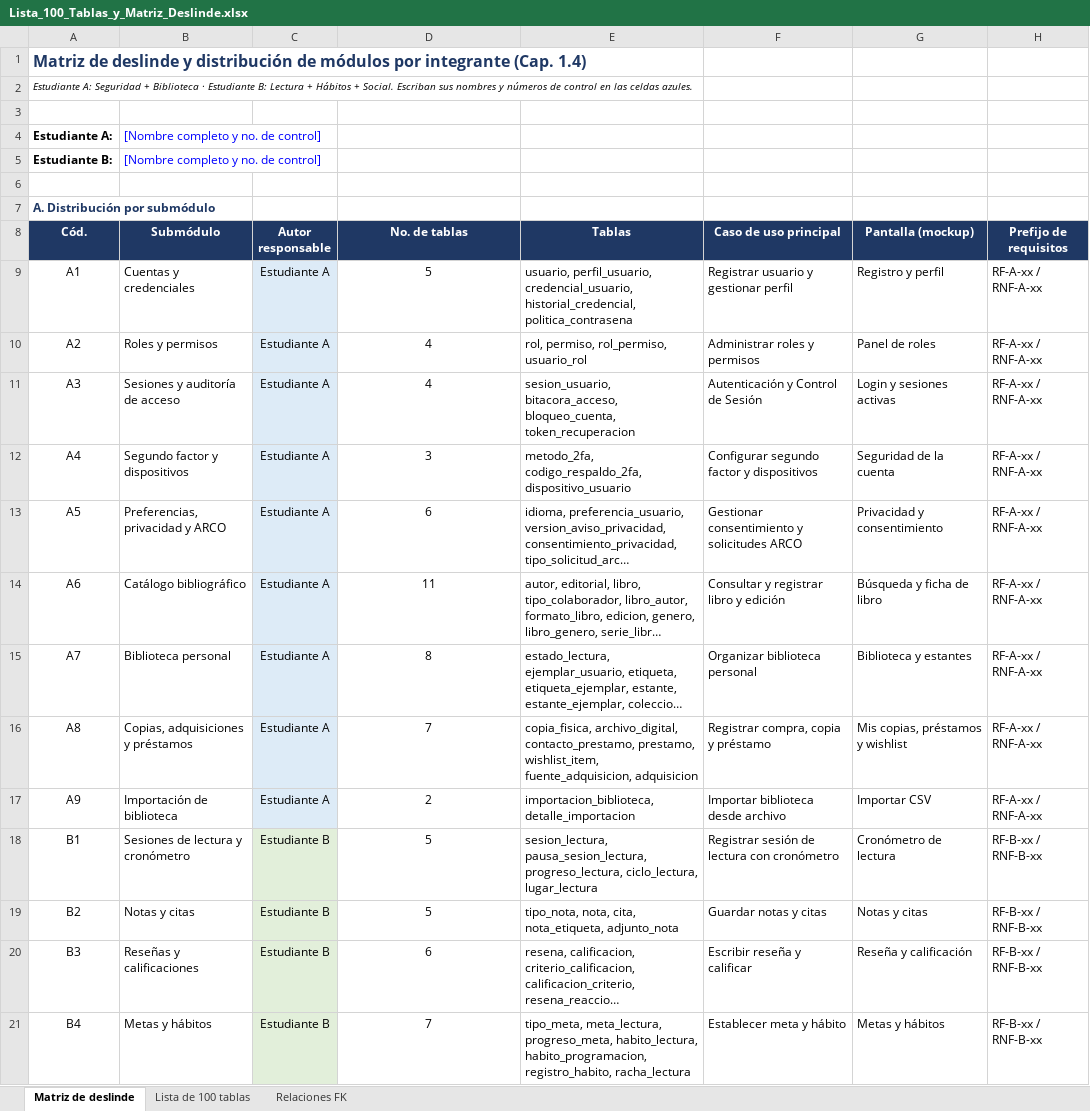
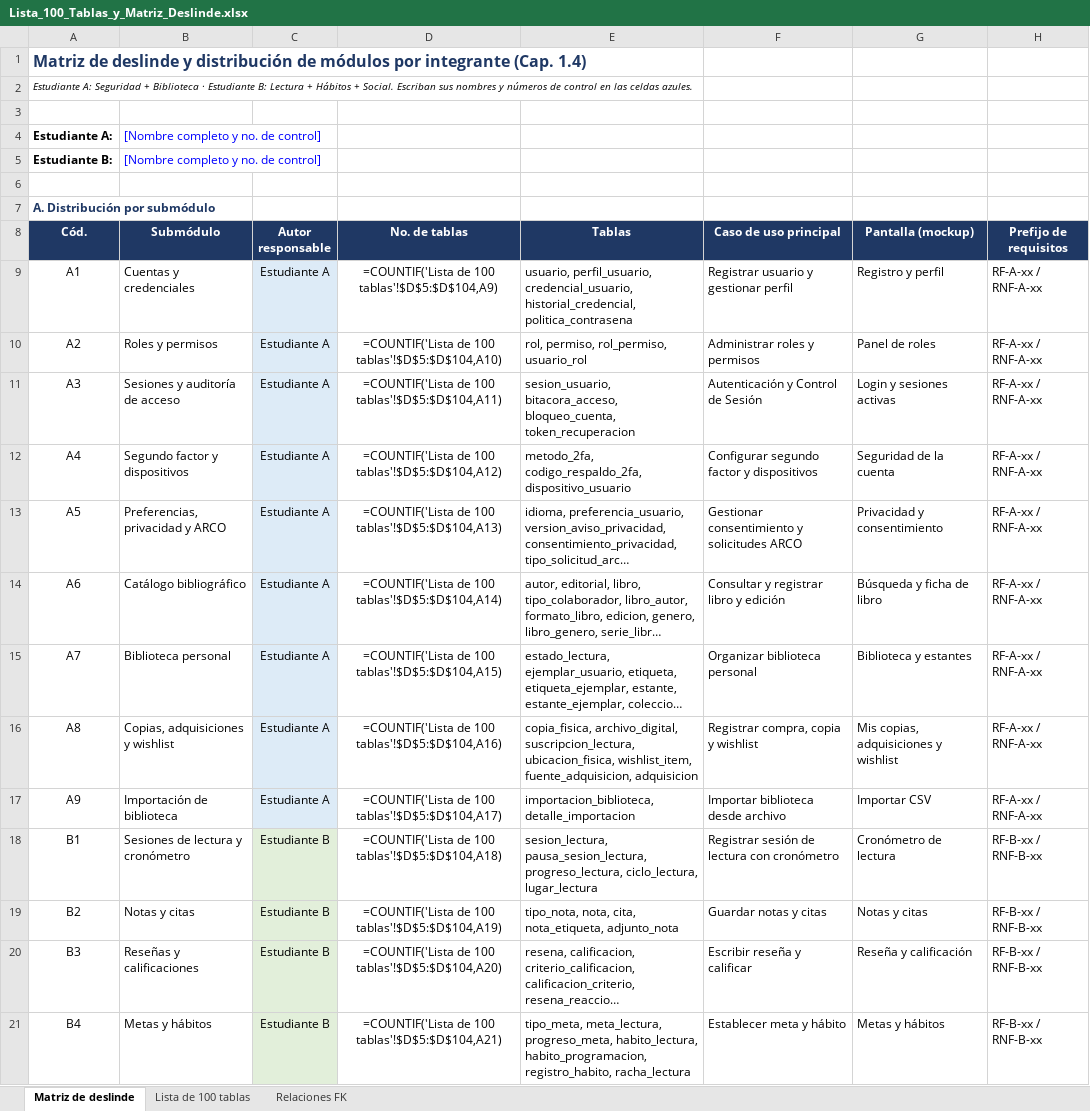
Before and after one commit to Nataliadleon/Proyecto-integrador, an Excel workbook: Fundamentación/Lista_100_Tablas_y_Matriz_Deslinde.xlsx, sheet Matriz de deslinde, drawn as a sheet; only a part is shown; long unchanged cells end in …; values as stored, in another font and other column widths than the file's, no borders; formulas without a stored value are shown as written; conditional formats not drawn; the diff covers the shown part only; the diff names each change by its address in the sheet, - before the commit and + after, or states it on an @@ line.

Commit message:
Actualizar A8: Suscripciones digitales y copias personales, y unificar nombres de archivos de requisitos

```diff
--- a/Fundamentación/Lista_100_Tablas_y_Matriz_Deslinde.xlsx (sheet Matriz de deslinde)
+++ b/Fundamentación/Lista_100_Tablas_y_Matriz_Deslinde.xlsx (sheet Matriz de deslinde)
-D9 (No. de tablas): 5
+D9 (No. de tablas): =COUNTIF('Lista de 100 tablas'!$D$5:$D$104,A9)
-D10 (No. de tablas): 4
+D10 (No. de tablas): =COUNTIF('Lista de 100 tablas'!$D$5:$D$104,A10)
-D11 (No. de tablas): 4
+D11 (No. de tablas): =COUNTIF('Lista de 100 tablas'!$D$5:$D$104,A11)
-D12 (No. de tablas): 3
+D12 (No. de tablas): =COUNTIF('Lista de 100 tablas'!$D$5:$D$104,A12)
-D13 (No. de tablas): 6
+D13 (No. de tablas): =COUNTIF('Lista de 100 tablas'!$D$5:$D$104,A13)
-D14 (No. de tablas): 11
+D14 (No. de tablas): =COUNTIF('Lista de 100 tablas'!$D$5:$D$104,A14)
-D15 (No. de tablas): 8
+D15 (No. de tablas): =COUNTIF('Lista de 100 tablas'!$D$5:$D$104,A15)
-B16 (Submódulo): Copias, adquisiciones y préstamos
+B16 (Submódulo): Copias, adquisiciones y wishlist
-D16 (No. de tablas): 7
+D16 (No. de tablas): =COUNTIF('Lista de 100 tablas'!$D$5:$D$104,A16)
-E16 (Tablas): copia_fisica, archivo_digital, contacto_prestamo, prestamo, wishlist_item, fuente_adquisicion,…
+E16 (Tablas): copia_fisica, archivo_digital, suscripcion_lectura, ubicacion_fisica, wishlist_item, fuente_adquisicion,…
-F16 (Caso de uso principal): Registrar compra, copia y préstamo
+F16 (Caso de uso principal): Registrar compra, copia y wishlist
-G16 (Pantalla (mockup)): Mis copias, préstamos y wishlist
+G16 (Pantalla (mockup)): Mis copias, adquisiciones y wishlist
-D17 (No. de tablas): 2
+D17 (No. de tablas): =COUNTIF('Lista de 100 tablas'!$D$5:$D$104,A17)
-D18 (No. de tablas): 5
+D18 (No. de tablas): =COUNTIF('Lista de 100 tablas'!$D$5:$D$104,A18)
-D19 (No. de tablas): 5
+D19 (No. de tablas): =COUNTIF('Lista de 100 tablas'!$D$5:$D$104,A19)
-D20 (No. de tablas): 6
+D20 (No. de tablas): =COUNTIF('Lista de 100 tablas'!$D$5:$D$104,A20)
-D21 (No. de tablas): 7
+D21 (No. de tablas): =COUNTIF('Lista de 100 tablas'!$D$5:$D$104,A21)
```
Also changed, not shown: 57 edited cells elsewhere in this sheet, sheet Relaciones FK, sheet Lista de 100 tablas, charts or pictures, 8 other files.
